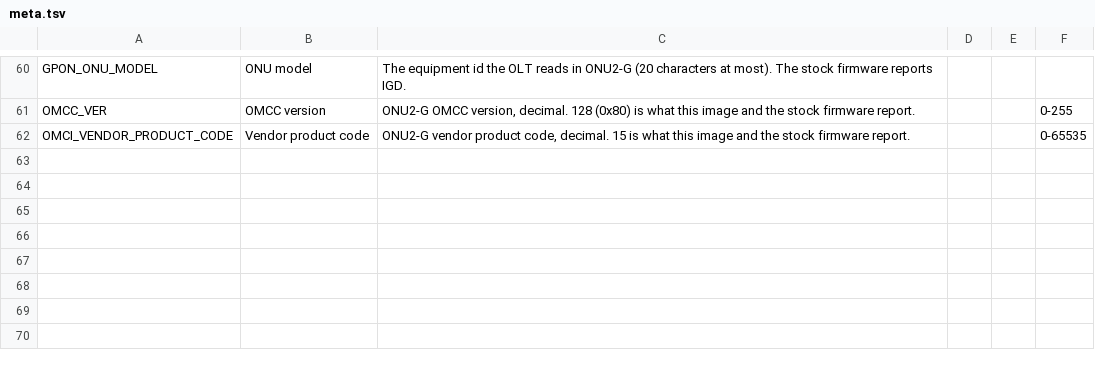
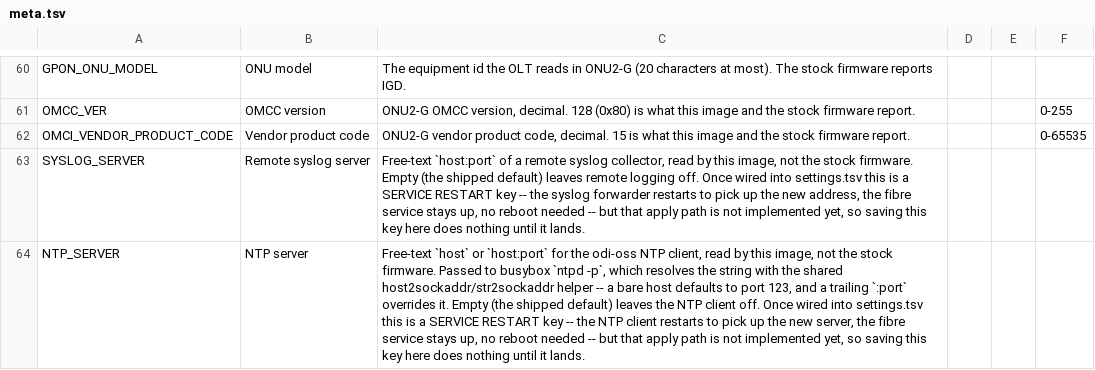
Before and after one commit to AndreZiviani/odi-ui, a TSV file: schema/meta.tsv, drawn as a sheet; only a part is shown, gaps mark what is left out; the diff names each change by its address in the sheet, - before the commit and + after, or states it on an @@ line.

```diff
--- a/schema/meta.tsv
+++ b/schema/meta.tsv
+row 63: SYSLOG_SERVER | Remote syslog server | Free-text `host:port` of a remote syslog collector, read by this image, not the stock firmware. Empty (the shipped default) leaves remote logging off. Once wired into settings.tsv this is a SERVICE RESTART key -- the syslog forwarder restarts to pick up the new address, the fibre service stays up, no reboot needed -- but that apply path is not implemented yet, so saving this key here does nothing until it lands.
+row 64: NTP_SERVER | NTP server | Free-text `host` or `host:port` for the odi-oss NTP client, read by this image, not the stock firmware. Passed to busybox `ntpd -p`, which resolves the string with the shared host2sockaddr/str2sockaddr helper -- a bare host defaults to port 123, and a trailing `:port` overrides it. Empty (the shipped default) leaves the NTP client off. Once wired into settings.tsv this is a SERVICE RESTART key -- the NTP client restarts to pick up the new server, the fibre service stays up, no reboot needed -- but that apply path is not implemented yet, so saving this key here does nothing until it lands.
```
Also changed, not shown: schema/consumers.tsv, schema/keys.tsv, 1 other file.
